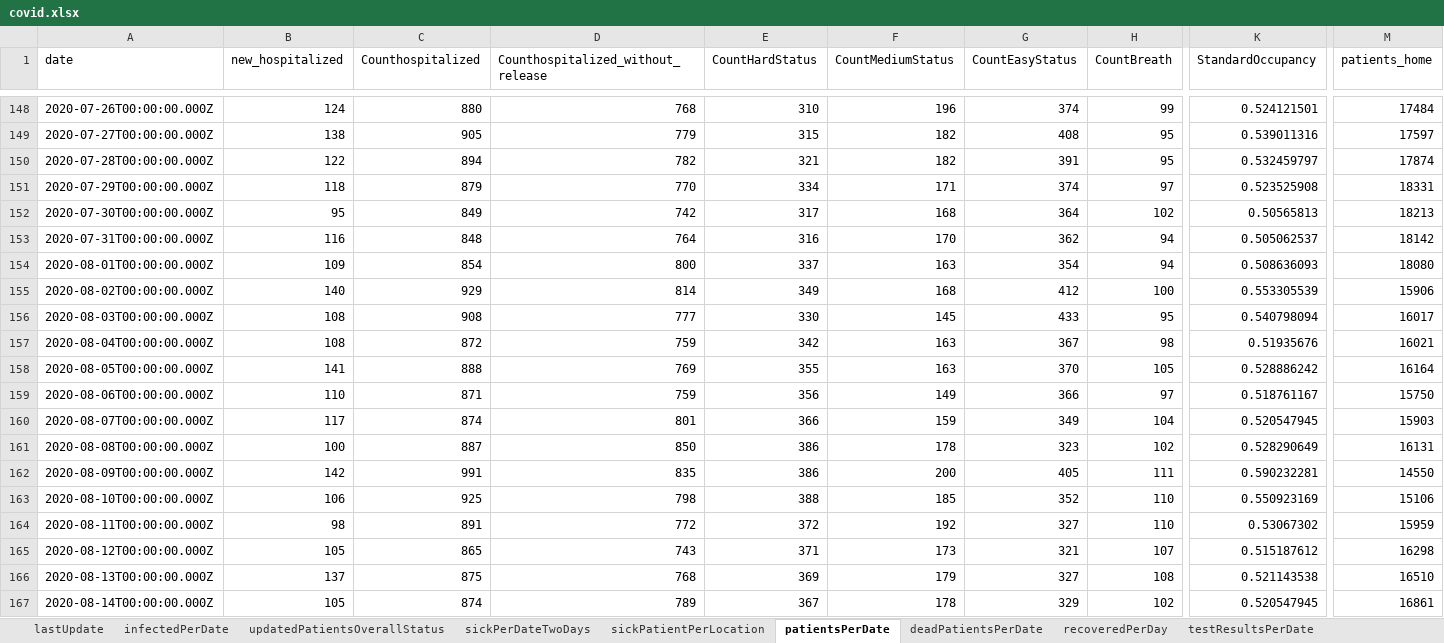
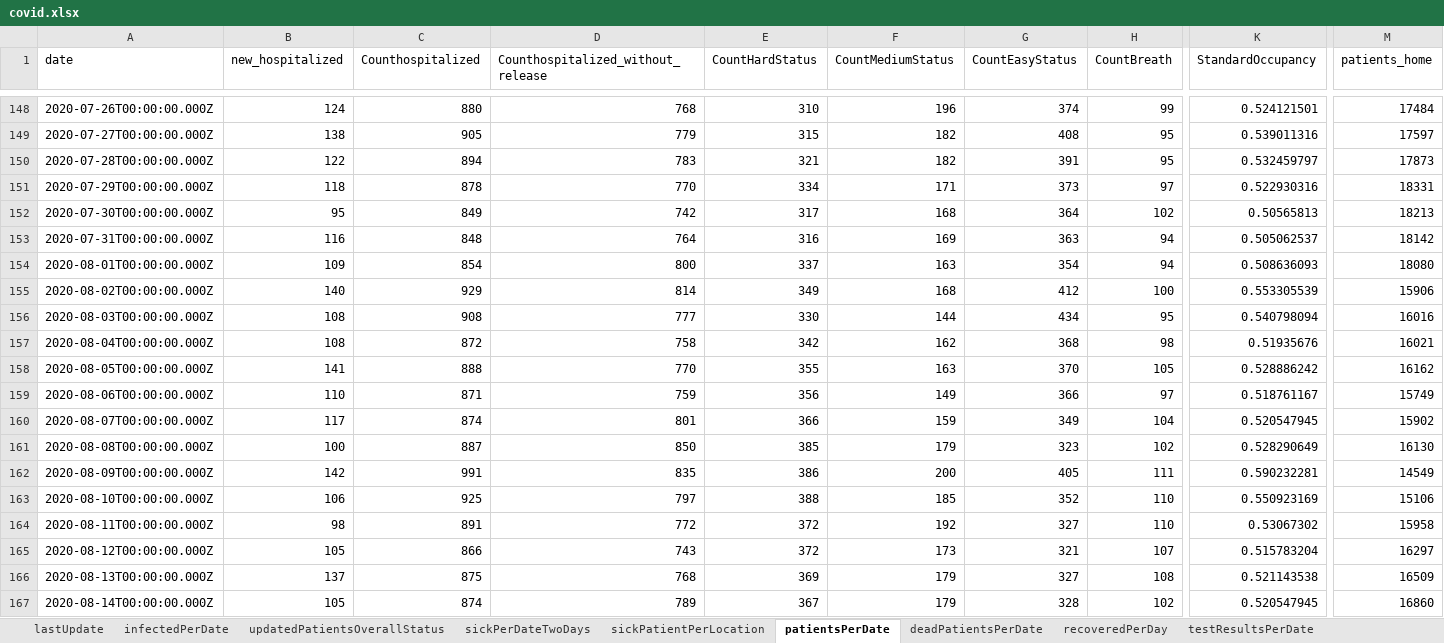
Before and after one commit to erasta/CovidDataIsrael, an Excel workbook: out/covid.xlsx, sheet patientsPerDate, drawn as a sheet; only a part is shown, gaps mark what is left out; values as stored, in another font and other column widths than the file's, no borders; the diff covers the shown part only; the diff names each change by its address in the sheet, - before the commit and + after, or states it on an @@ line.

```diff
--- a/out/covid.xlsx (sheet patientsPerDate)
+++ b/out/covid.xlsx (sheet patientsPerDate)
-D150: 782
+D150: 783
-M150 (patients_home): 17874
+M150 (patients_home): 17873
-C151 (Counthospitalized): 879
+C151 (Counthospitalized): 878
-G151 (CountEasyStatus): 374
+G151 (CountEasyStatus): 373
-K151 (StandardOccupancy): 0.523525908
+K151 (StandardOccupancy): 0.522930316
-F153 (CountMediumStatus): 170
+F153 (CountMediumStatus): 169
-G153 (CountEasyStatus): 362
+G153 (CountEasyStatus): 363
-F156 (CountMediumStatus): 145
+F156 (CountMediumStatus): 144
-G156 (CountEasyStatus): 433
+G156 (CountEasyStatus): 434
-M156 (patients_home): 16017
+M156 (patients_home): 16016
-D157: 759
+D157: 758
-F157 (CountMediumStatus): 163
+F157 (CountMediumStatus): 162
-G157 (CountEasyStatus): 367
+G157 (CountEasyStatus): 368
-D158: 769
+D158: 770
-M158 (patients_home): 16164
+M158 (patients_home): 16162
-M159 (patients_home): 15750
+M159 (patients_home): 15749
-M160 (patients_home): 15903
+M160 (patients_home): 15902
-E161 (CountHardStatus): 386
+E161 (CountHardStatus): 385
-F161 (CountMediumStatus): 178
+F161 (CountMediumStatus): 179
-M161 (patients_home): 16131
+M161 (patients_home): 16130
-M162 (patients_home): 14550
+M162 (patients_home): 14549
-D163: 798
+D163: 797
-M164 (patients_home): 15959
+M164 (patients_home): 15958
-C165 (Counthospitalized): 865
+C165 (Counthospitalized): 866
-E165 (CountHardStatus): 371
+E165 (CountHardStatus): 372
-K165 (StandardOccupancy): 0.515187612
+K165 (StandardOccupancy): 0.515783204
-M165 (patients_home): 16298
+M165 (patients_home): 16297
-M166 (patients_home): 16510
+M166 (patients_home): 16509
-F167 (CountMediumStatus): 178
+F167 (CountMediumStatus): 179
-G167 (CountEasyStatus): 329
+G167 (CountEasyStatus): 328
-M167 (patients_home): 16861
+M167 (patients_home): 16860
```
Also changed, not shown: 1 added row and 260 edited cells elsewhere in this sheet, sheet contagionDataPerCityPublic, sheet hospitalStatus, sheet infectedByAgeAndGenderPublic, sheet infectedPerDate, sheet testResultsPerDate, sheet recoveredPerDay, 9 more sheets, 17 other files.
